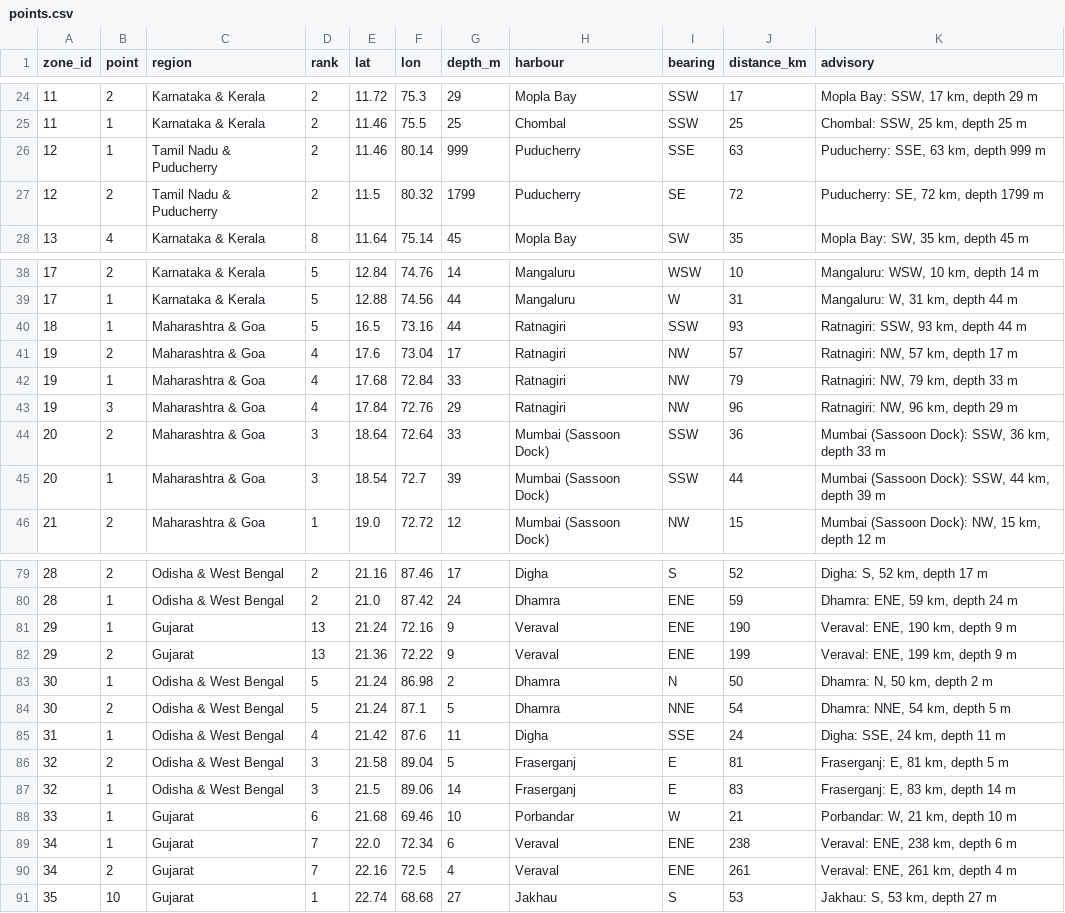
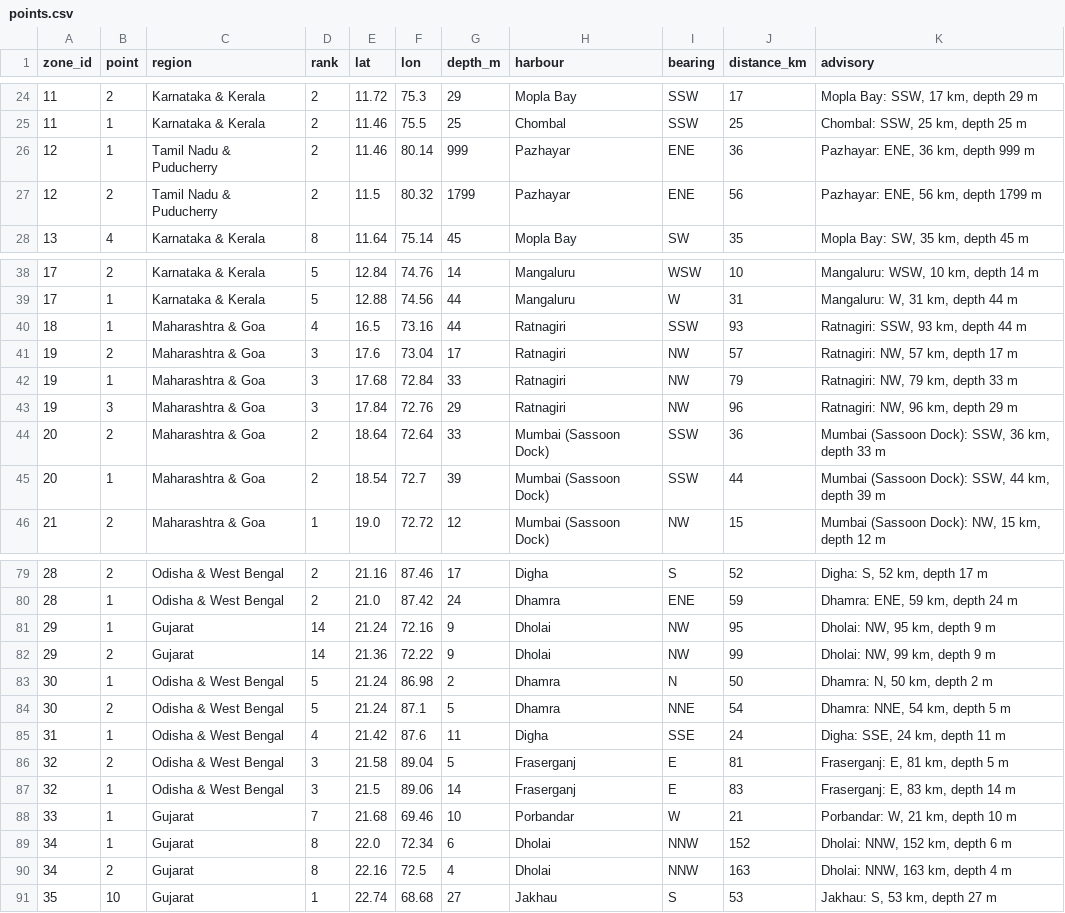
Before and after one commit to shloksatpathy/india-pfz-zoning, a CSV file: docs/site/outputs/2026-10-27/points.csv, drawn as a sheet; only a part is shown, gaps mark what is left out; the diff covers the shown part only.

```diff
--- a/docs/site/outputs/2026-10-27/points.csv
+++ b/docs/site/outputs/2026-10-27/points.csv
@@ -25,4 +25,4 @@ zone_id,point,region,rank,lat,lon,depth_m,harbour,bearing,distance_km,advisory
 11,1,Karnataka & Kerala,2,11.46,75.5,25,Chombal,SSW,25,"Chombal: SSW, 25 km, depth 25 m"
-12,1,Tamil Nadu & Puducherry,2,11.46,80.14,999,Puducherry,SSE,63,"Puducherry: SSE, 63 km, depth 999 m"
-12,2,Tamil Nadu & Puducherry,2,11.5,80.32,1799,Puducherry,SE,72,"Puducherry: SE, 72 km, depth 1799 m"
+12,1,Tamil Nadu & Puducherry,2,11.46,80.14,999,Pazhayar,ENE,36,"Pazhayar: ENE, 36 km, depth 999 m"
+12,2,Tamil Nadu & Puducherry,2,11.5,80.32,1799,Pazhayar,ENE,56,"Pazhayar: ENE, 56 km, depth 1799 m"
 13,4,Karnataka & Kerala,8,11.64,75.14,45,Mopla Bay,SW,35,"Mopla Bay: SW, 35 km, depth 45 m"
@@ -39,8 +39,8 @@ zone_id,point,region,rank,lat,lon,depth_m,harbour,bearing,distance_km,advisory
 17,1,Karnataka & Kerala,5,12.88,74.56,44,Mangaluru,W,31,"Mangaluru: W, 31 km, depth 44 m"
-18,1,Maharashtra & Goa,5,16.5,73.16,44,Ratnagiri,SSW,93,"Ratnagiri: SSW, 93 km, depth 44 m"
-19,2,Maharashtra & Goa,4,17.6,73.04,17,Ratnagiri,NW,57,"Ratnagiri: NW, 57 km, depth 17 m"
-19,1,Maharashtra & Goa,4,17.68,72.84,33,Ratnagiri,NW,79,"Ratnagiri: NW, 79 km, depth 33 m"
-19,3,Maharashtra & Goa,4,17.84,72.76,29,Ratnagiri,NW,96,"Ratnagiri: NW, 96 km, depth 29 m"
-20,2,Maharashtra & Goa,3,18.64,72.64,33,Mumbai (Sassoon Dock),SSW,36,"Mumbai (Sassoon Dock): SSW, 36 km, depth 33 m"
-20,1,Maharashtra & Goa,3,18.54,72.7,39,Mumbai (Sassoon Dock),SSW,44,"Mumbai (Sassoon Dock): SSW, 44 km, depth 39 m"
+18,1,Maharashtra & Goa,4,16.5,73.16,44,Ratnagiri,SSW,93,"Ratnagiri: SSW, 93 km, depth 44 m"
+19,2,Maharashtra & Goa,3,17.6,73.04,17,Ratnagiri,NW,57,"Ratnagiri: NW, 57 km, depth 17 m"
+19,1,Maharashtra & Goa,3,17.68,72.84,33,Ratnagiri,NW,79,"Ratnagiri: NW, 79 km, depth 33 m"
+19,3,Maharashtra & Goa,3,17.84,72.76,29,Ratnagiri,NW,96,"Ratnagiri: NW, 96 km, depth 29 m"
+20,2,Maharashtra & Goa,2,18.64,72.64,33,Mumbai (Sassoon Dock),SSW,36,"Mumbai (Sassoon Dock): SSW, 36 km, depth 33 m"
+20,1,Maharashtra & Goa,2,18.54,72.7,39,Mumbai (Sassoon Dock),SSW,44,"Mumbai (Sassoon Dock): SSW, 44 km, depth 39 m"
 21,2,Maharashtra & Goa,1,19.0,72.72,12,Mumbai (Sassoon Dock),NW,15,"Mumbai (Sassoon Dock): NW, 15 km, depth 12 m"
@@ -80,4 +80,4 @@ zone_id,point,region,rank,lat,lon,depth_m,harbour,bearing,distance_km,advisory
 28,1,Odisha & West Bengal,2,21.0,87.42,24,Dhamra,ENE,59,"Dhamra: ENE, 59 km, depth 24 m"
-29,1,Gujarat,13,21.24,72.16,9,Veraval,ENE,190,"Veraval: ENE, 190 km, depth 9 m"
-29,2,Gujarat,13,21.36,72.22,9,Veraval,ENE,199,"Veraval: ENE, 199 km, depth 9 m"
+29,1,Gujarat,14,21.24,72.16,9,Dholai,NW,95,"Dholai: NW, 95 km, depth 9 m"
+29,2,Gujarat,14,21.36,72.22,9,Dholai,NW,99,"Dholai: NW, 99 km, depth 9 m"
 30,1,Odisha & West Bengal,5,21.24,86.98,2,Dhamra,N,50,"Dhamra: N, 50 km, depth 2 m"
@@ -87,5 +87,5 @@ zone_id,point,region,rank,lat,lon,depth_m,harbour,bearing,distance_km,advisory
 32,1,Odisha & West Bengal,3,21.5,89.06,14,Fraserganj,E,83,"Fraserganj: E, 83 km, depth 14 m"
-33,1,Gujarat,6,21.68,69.46,10,Porbandar,W,21,"Porbandar: W, 21 km, depth 10 m"
-34,1,Gujarat,7,22.0,72.34,6,Veraval,ENE,238,"Veraval: ENE, 238 km, depth 6 m"
-34,2,Gujarat,7,22.16,72.5,4,Veraval,ENE,261,"Veraval: ENE, 261 km, depth 4 m"
+33,1,Gujarat,7,21.68,69.46,10,Porbandar,W,21,"Porbandar: W, 21 km, depth 10 m"
+34,1,Gujarat,8,22.0,72.34,6,Dholai,NNW,152,"Dholai: NNW, 152 km, depth 6 m"
+34,2,Gujarat,8,22.16,72.5,4,Dholai,NNW,163,"Dholai: NNW, 163 km, depth 4 m"
 35,10,Gujarat,1,22.74,68.68,27,Jakhau,S,53,"Jakhau: S, 53 km, depth 27 m"
```
Also changed, not shown: 4 added rows, 4 removed rows and 33 edited cells elsewhere in this file, docs/site/outputs/2026-10-06/points.csv, docs/site/outputs/2026-11-10/points.csv, 28 other files.
